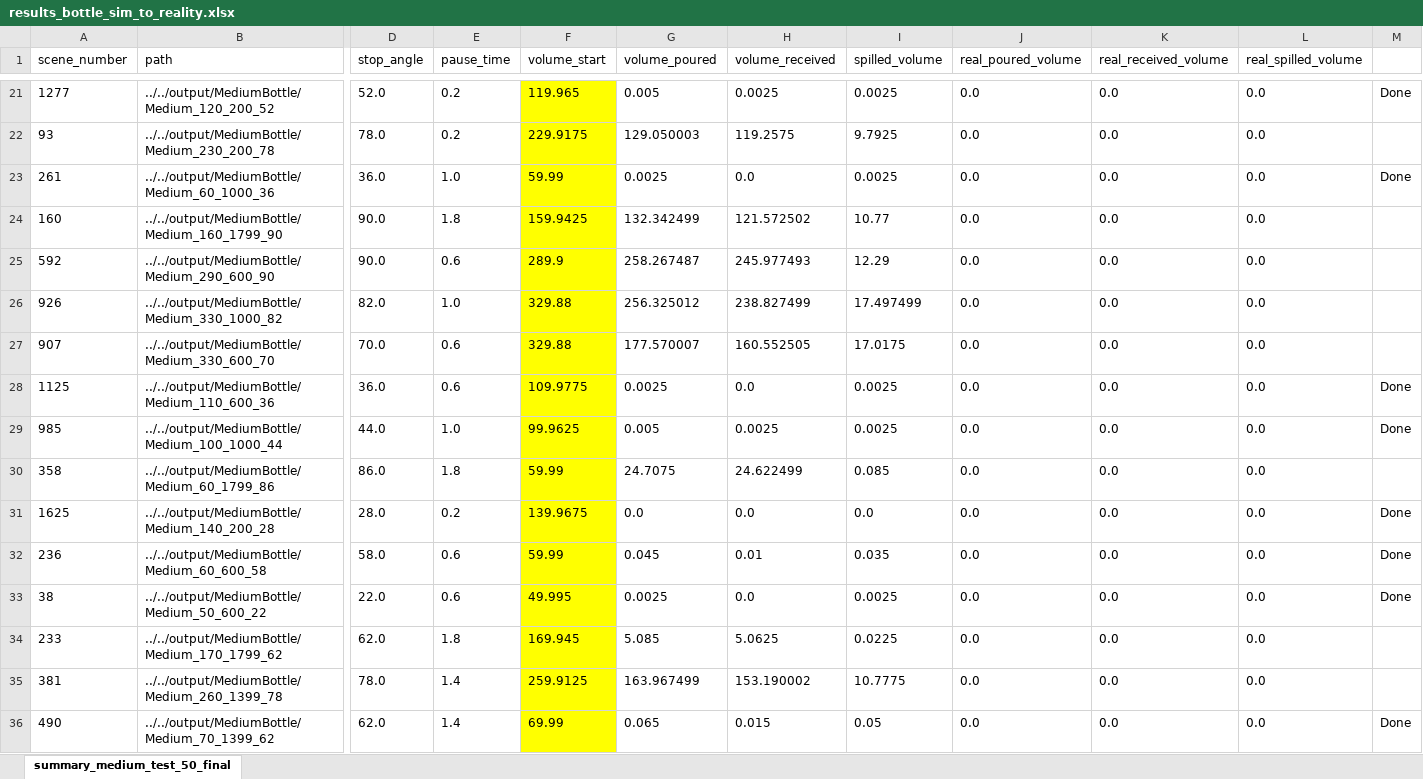
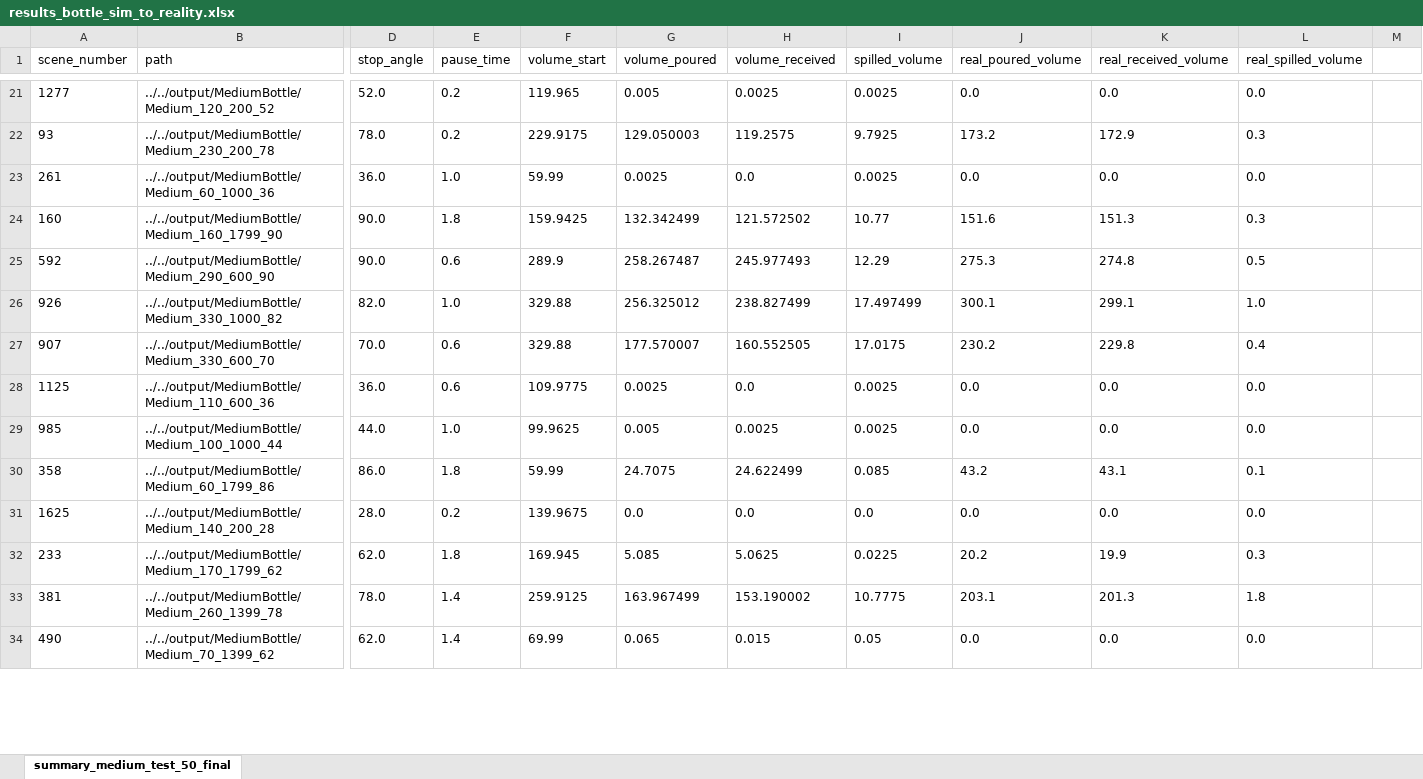
Before and after one commit to DaniSchober/LabLiquidVision, an Excel workbook: pouring_simulation/output/results_bottle_sim_to_reality.xlsx, sheet summary_medium_test_50_final, drawn as a sheet; only a part is shown, gaps mark what is left out; values as stored, in another font and other column widths than the file's, no borders; removed rows and columns are numbered as before the commit, all else as after; rows hold the shown columns only; the diff covers the shown part only; the diff names each change by its address in the sheet, - before the commit and + after, or states it on an @@ line.

```diff
--- a/pouring_simulation/output/results_bottle_sim_to_reality.xlsx (sheet summary_medium_test_50_final)
+++ b/pouring_simulation/output/results_bottle_sim_to_reality.xlsx (sheet summary_medium_test_50_final)
-F21:F31 fill: #FFFF00
+F21:F31 fill: none
-M21: Done
+M21: (empty)
-J22 (real_poured_volume): 0.0
+J22 (real_poured_volume): 173.2
-K22 (real_received_volume): 0.0
+K22 (real_received_volume): 172.9
-L22 (real_spilled_volume): 0.0
+L22 (real_spilled_volume): 0.3
-M23: Done
+M23: (empty)
-J24 (real_poured_volume): 0.0
+J24 (real_poured_volume): 151.6
-K24 (real_received_volume): 0.0
+K24 (real_received_volume): 151.3
-L24 (real_spilled_volume): 0.0
+L24 (real_spilled_volume): 0.3
-J25 (real_poured_volume): 0.0
+J25 (real_poured_volume): 275.3
-K25 (real_received_volume): 0.0
+K25 (real_received_volume): 274.8
-L25 (real_spilled_volume): 0.0
+L25 (real_spilled_volume): 0.5
-J26 (real_poured_volume): 0.0
+J26 (real_poured_volume): 300.1
-K26 (real_received_volume): 0.0
+K26 (real_received_volume): 299.1
-L26 (real_spilled_volume): 0.0
+L26 (real_spilled_volume): 1.0
-J27 (real_poured_volume): 0.0
+J27 (real_poured_volume): 230.2
-K27 (real_received_volume): 0.0
+K27 (real_received_volume): 229.8
-L27 (real_spilled_volume): 0.0
+L27 (real_spilled_volume): 0.4
-M28:M29: Done
+M28:M29: (empty)
-J30 (real_poured_volume): 0.0
+J30 (real_poured_volume): 43.2
-K30 (real_received_volume): 0.0
+K30 (real_received_volume): 43.1
-L30 (real_spilled_volume): 0.0
+L30 (real_spilled_volume): 0.1
-M31: Done
+M31: (empty)
-row 32: 236 | ../../output/MediumBottle/Medium_60_600_58 | 58.0 | 0.6 | 59.99 | 0.045 | 0.01 | 0.035 | 0.0 | 0.0 | 0.0 | Done
-row 33: 38 | ../../output/MediumBottle/Medium_50_600_22 | 22.0 | 0.6 | 49.995 | 0.0025 | 0.0 | 0.0025 | 0.0 | 0.0 | 0.0 | Done
-F32:F34 fill: #FFFF00
+F32:F34 fill: none
-J32 (real_poured_volume): 0.0
+J32 (real_poured_volume): 20.2
-K32 (real_received_volume): 0.0
+K32 (real_received_volume): 19.9
-L32 (real_spilled_volume): 0.0
+L32 (real_spilled_volume): 0.3
-J33 (real_poured_volume): 0.0
+J33 (real_poured_volume): 203.1
-K33 (real_received_volume): 0.0
+K33 (real_received_volume): 201.3
-L33 (real_spilled_volume): 0.0
+L33 (real_spilled_volume): 1.8
-M34: Done
+M34: (empty)
```
Also changed, not shown: 2 removed rows, 82 edited cells and cell formats elsewhere in this sheet, pouring_simulation/output/results_flask_sim_to_reality.xlsx, pouring_simulation/output/summary_medium_test_50_final.xlsx.
